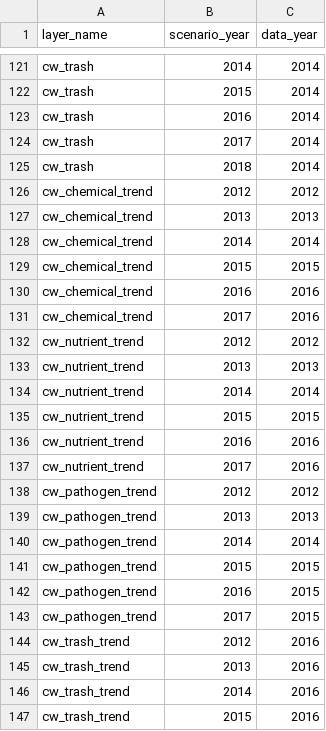
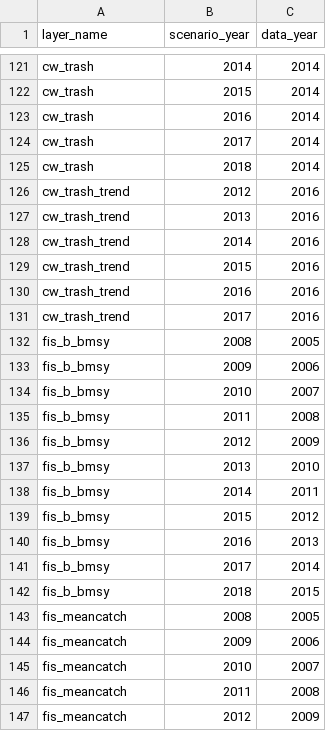
Before and after one commit to OHI-Science/esw, a CSV file: esw2018/conf/scenario_data_years.csv, drawn as a sheet; only a part is shown, gaps mark what is left out; the shorter side is filled out with more unchanged rows; the diff names each change by its address in the sheet, - before the commit and + after, or states it on an @@ line.

```diff
--- a/esw2018/conf/scenario_data_years.csv
+++ b/esw2018/conf/scenario_data_years.csv
-row 126: cw_chemical_trend | 2012 | 2012
-row 127: cw_chemical_trend | 2013 | 2013
-row 128: cw_chemical_trend | 2014 | 2014
-row 129: cw_chemical_trend | 2015 | 2015
-row 130: cw_chemical_trend | 2016 | 2016
-row 131: cw_chemical_trend | 2017 | 2016
-row 132: cw_nutrient_trend | 2012 | 2012
-row 133: cw_nutrient_trend | 2013 | 2013
-row 134: cw_nutrient_trend | 2014 | 2014
-row 135: cw_nutrient_trend | 2015 | 2015
-row 136: cw_nutrient_trend | 2016 | 2016
-row 137: cw_nutrient_trend | 2017 | 2016
-row 138: cw_pathogen_trend | 2012 | 2012
-row 139: cw_pathogen_trend | 2013 | 2013
-row 140: cw_pathogen_trend | 2014 | 2014
-row 141: cw_pathogen_trend | 2015 | 2015
-row 142: cw_pathogen_trend | 2016 | 2015
-row 143: cw_pathogen_trend | 2017 | 2015
```
Also changed, not shown: esw2018/layers.csv, 5 other files.
